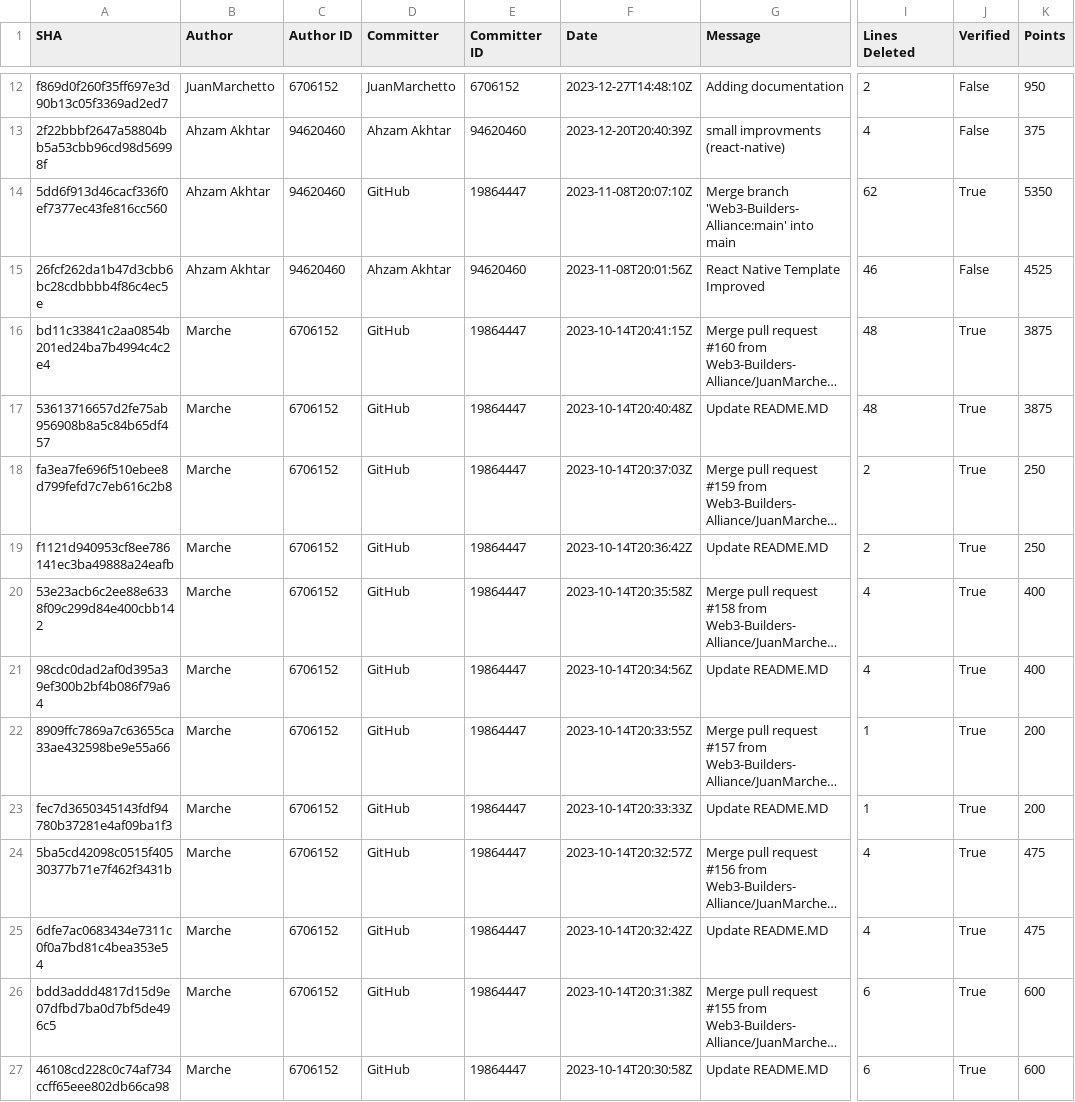
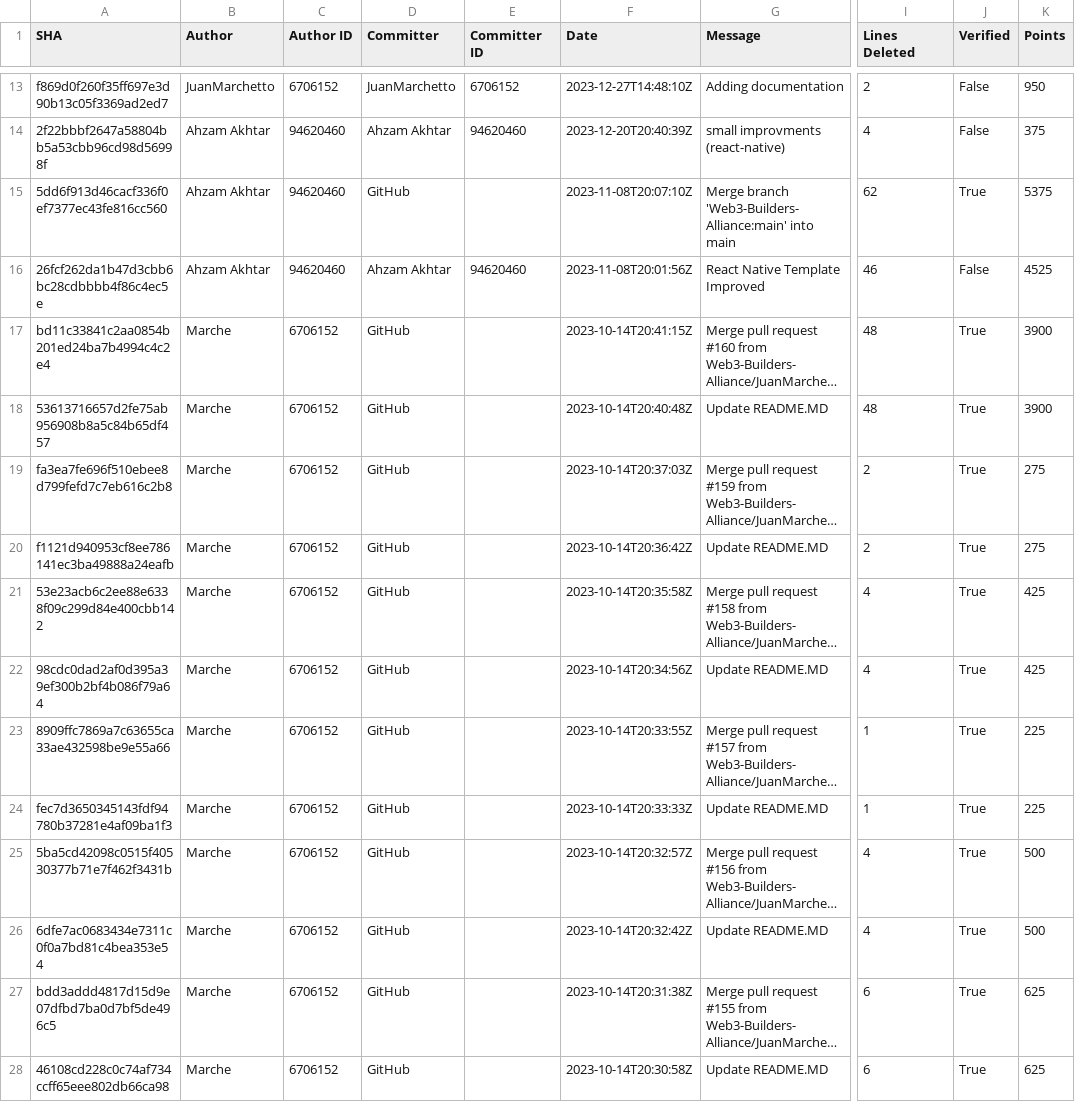
Before and after one commit to TheMenageri3/DevPie, a CSV file: Web3-Builders-Alliance_soda_commits.csv, drawn as a sheet; only a part is shown, gaps mark what is left out; long unchanged cells end in …; addresses are those after the commit; the diff covers the shown part only; the diff names each change by its address in the sheet, - before the commit and + after, or states it on an @@ line.

```diff
--- a/Web3-Builders-Alliance_soda_commits.csv
+++ b/Web3-Builders-Alliance_soda_commits.csv
-E15 (Committer ID): 19864447
+E15 (Committer ID): (empty)
-K15 (Points): 5350
+K15 (Points): 5375
-E17:E28 (Committer ID): 19864447
+E17:E28 (Committer ID): (empty)
-K17:K18 (Points): 3875
+K17:K18 (Points): 3900
-K19:K20 (Points): 250
+K19:K20 (Points): 275
-K21:K22 (Points): 400
+K21:K22 (Points): 425
-K23:K24 (Points): 200
+K23:K24 (Points): 225
-K25:K26 (Points): 475
+K25:K26 (Points): 500
-K27:K28 (Points): 600
+K27:K28 (Points): 625
```
Also changed, not shown: 1 added row, 1 removed row and 12 edited cells elsewhere in this file, 6 other files.
